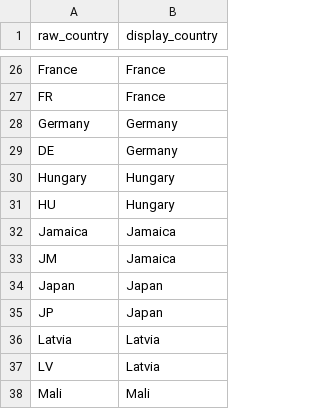
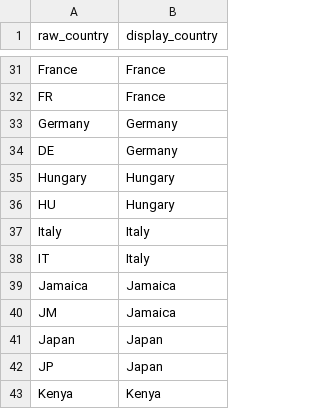
Before and after one commit to vosslab/wnba-mystery-player-hunt, a CSV file: data_review/country_overrides.csv, drawn as a sheet; only a part is shown, gaps mark what is left out; the shorter side is filled out with more unchanged rows; the diff covers the shown part only; the diff names each change by its address in the sheet, - before the commit and + after, or states it on an @@ line.

Commit message:
Add `--fast`/`-F` to refresh totals and rosters without pla... (+3 more)
- Add `--fast`/`-F` to refresh totals and rosters without player-page requests, plus
  `--refresh-players`/`-R` to force every player biography to refresh. Keep cache misses tolerant a...
- Make root `fetch_wnba_player_data.py` complete the refresh by rebuilding the tracked GitHub Pages
  roster at the approved 300-point max-two-season cutoff. Preserve the last complete public roster ...
- Complete the country override table for the real 206-player pull, including U.S. Virgin Islands,
  Austria, Egypt, Italy, Kenya, South Korea, Lithuania, and New Zealand, so the game-safe roster pr...
- Promote the completed pull into the committed GitHub Pages roster with the selected 300-point
  two-season cutoff: 136 players across 15 teams, including 29 players admitted by prior-season rec...

```diff
--- a/data_review/country_overrides.csv
+++ b/data_review/country_overrides.csv
+row 37: Italy | Italy
+row 38: IT | Italy
+row 43: Kenya | Kenya
```
Also changed, not shown: 12 added rows elsewhere in this file, 7 other files.
